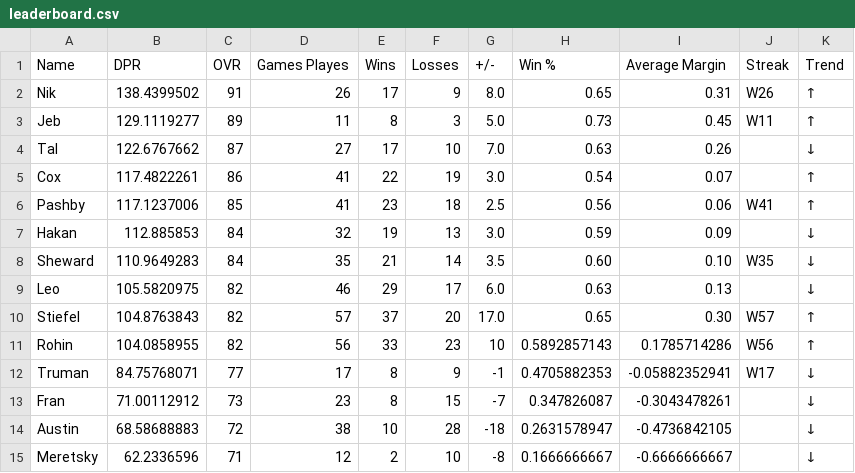
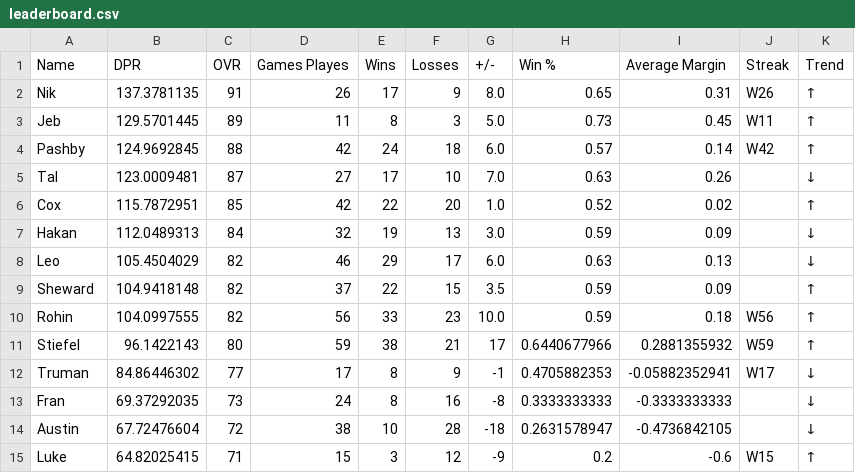
Before and after one commit to adamstiefel06/dpong-leaderboard, a CSV file: leaderboard.csv, drawn as a sheet; only a part is shown; the diff covers the shown part only.

```diff
--- a/leaderboard.csv
+++ b/leaderboard.csv
@@ -1,15 +1,15 @@
 Name,DPR,OVR,Games Playes,Wins,Losses,+/-,Win %,Average Margin,Streak,Trend
-Nik,138.4399502,91,26,17,9,8.0,0.65,0.31,W26,↑
-Jeb,129.1119277,89,11,8,3,5.0,0.73,0.45,W11,↑
-Tal,122.6767662,87,27,17,10,7.0,0.63,0.26,,↓
-Cox,117.4822261,86,41,22,19,3.0,0.54,0.07,,↑
-Pashby,117.1237006,85,41,23,18,2.5,0.56,0.06,W41,↑
-Hakan,112.885853,84,32,19,13,3.0,0.59,0.09,,↓
-Sheward,110.9649283,84,35,21,14,3.5,0.60,0.10,W35,↓
-Leo,105.5820975,82,46,29,17,6.0,0.63,0.13,,↓
-Stiefel,104.8763843,82,57,37,20,17.0,0.65,0.30,W57,↑
-Rohin,104.0858955,82,56,33,23,10,0.5892857143,0.1785714286,W56,↑
-Truman,84.75768071,77,17,8,9,-1,0.4705882353,-0.05882352941,W17,↓
-Fran,71.00112912,73,23,8,15,-7,0.347826087,-0.3043478261,,↓
-Austin,68.58688883,72,38,10,28,-18,0.2631578947,-0.4736842105,,↓
-Meretsky,62.2336596,71,12,2,10,-8,0.1666666667,-0.6666666667,,↓
+Nik,137.3781135,91,26,17,9,8.0,0.65,0.31,W26,↑
+Jeb,129.5701445,89,11,8,3,5.0,0.73,0.45,W11,↑
+Pashby,124.9692845,88,42,24,18,6.0,0.57,0.14,W42,↑
+Tal,123.0009481,87,27,17,10,7.0,0.63,0.26,,↓
+Cox,115.7872951,85,42,22,20,1.0,0.52,0.02,,↑
+Hakan,112.0489313,84,32,19,13,3.0,0.59,0.09,,↓
+Leo,105.4504029,82,46,29,17,6.0,0.63,0.13,,↓
+Sheward,104.9418148,82,37,22,15,3.5,0.59,0.09,,↑
+Rohin,104.0997555,82,56,33,23,10.0,0.59,0.18,W56,↑
+Stiefel,96.1422143,80,59,38,21,17,0.6440677966,0.2881355932,W59,↑
+Truman,84.86446302,77,17,8,9,-1,0.4705882353,-0.05882352941,W17,↓
+Fran,69.37292035,73,24,8,16,-8,0.3333333333,-0.3333333333,,↓
+Austin,67.72476604,72,38,10,28,-18,0.2631578947,-0.4736842105,,↓
+Luke,64.82025415,71,15,3,12,-9,0.2,-0.6,W15,↑
```
Also changed, not shown: 1 added row, 1 removed row and 9 edited cells elsewhere in this file.
